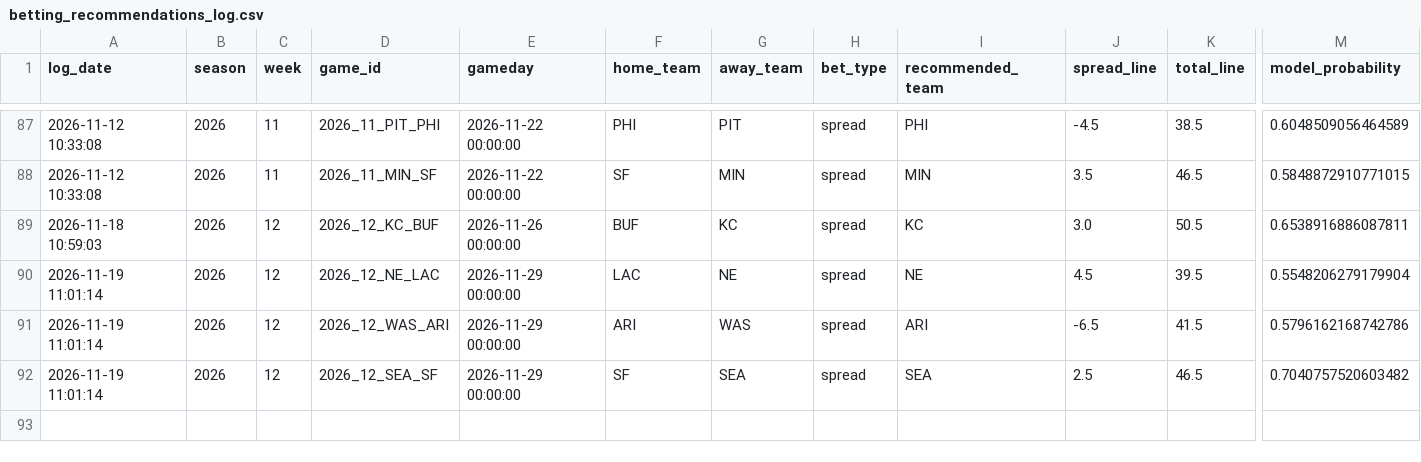
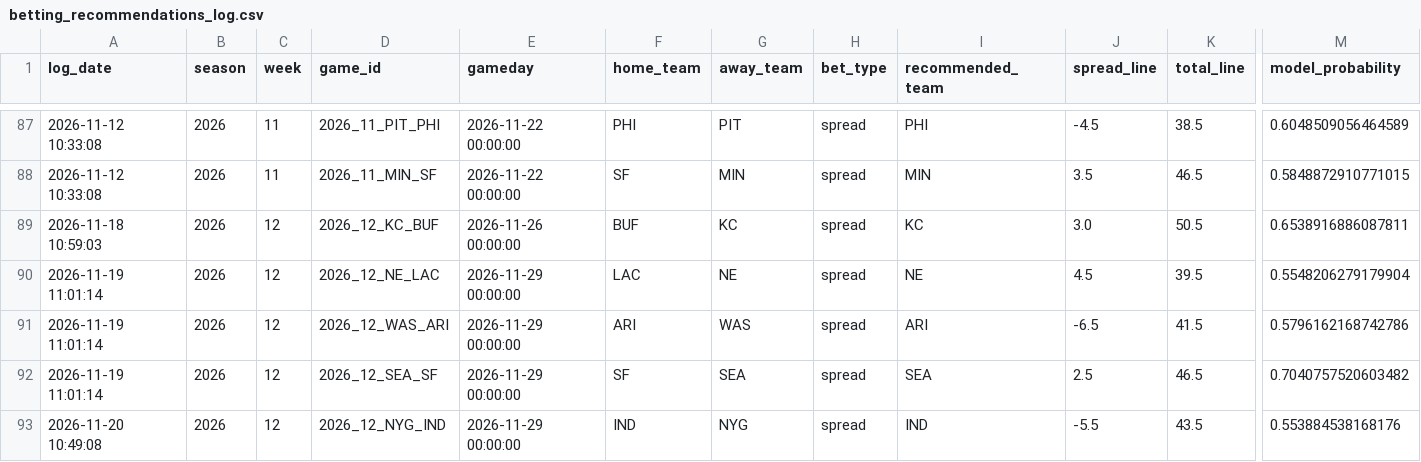
Before and after one commit to William-Bill1/nfl-predictions, a CSV file: data_files/betting_recommendations_log.csv, drawn as a sheet; only a part is shown, gaps mark what is left out; rows hold the shown columns only; the diff names each change by its address in the sheet, - before the commit and + after, or states it on an @@ line.

```diff
--- a/data_files/betting_recommendations_log.csv
+++ b/data_files/betting_recommendations_log.csv
+row 93: 2026-11-20 10:49:08 | 2026 | 12 | 2026_12_NYG_IND | 2026-11-29 00:00:00 | IND | NYG | spread | IND | -5.5 | 43.5 | 0.553884538168176
```
Also changed, not shown: data_files/model_feature_importances.csv, data_files/nfl_games_historical.csv, 5 other files.
